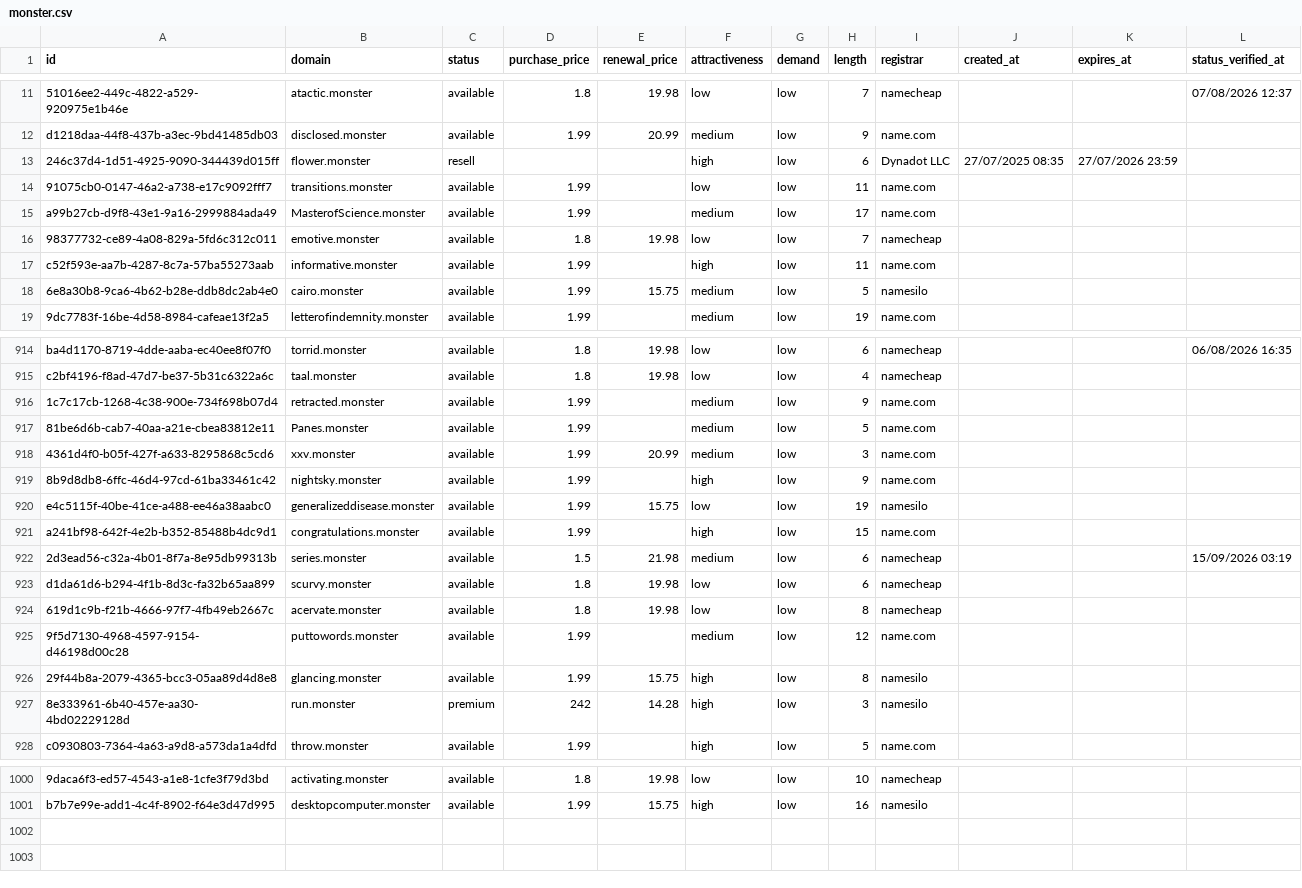
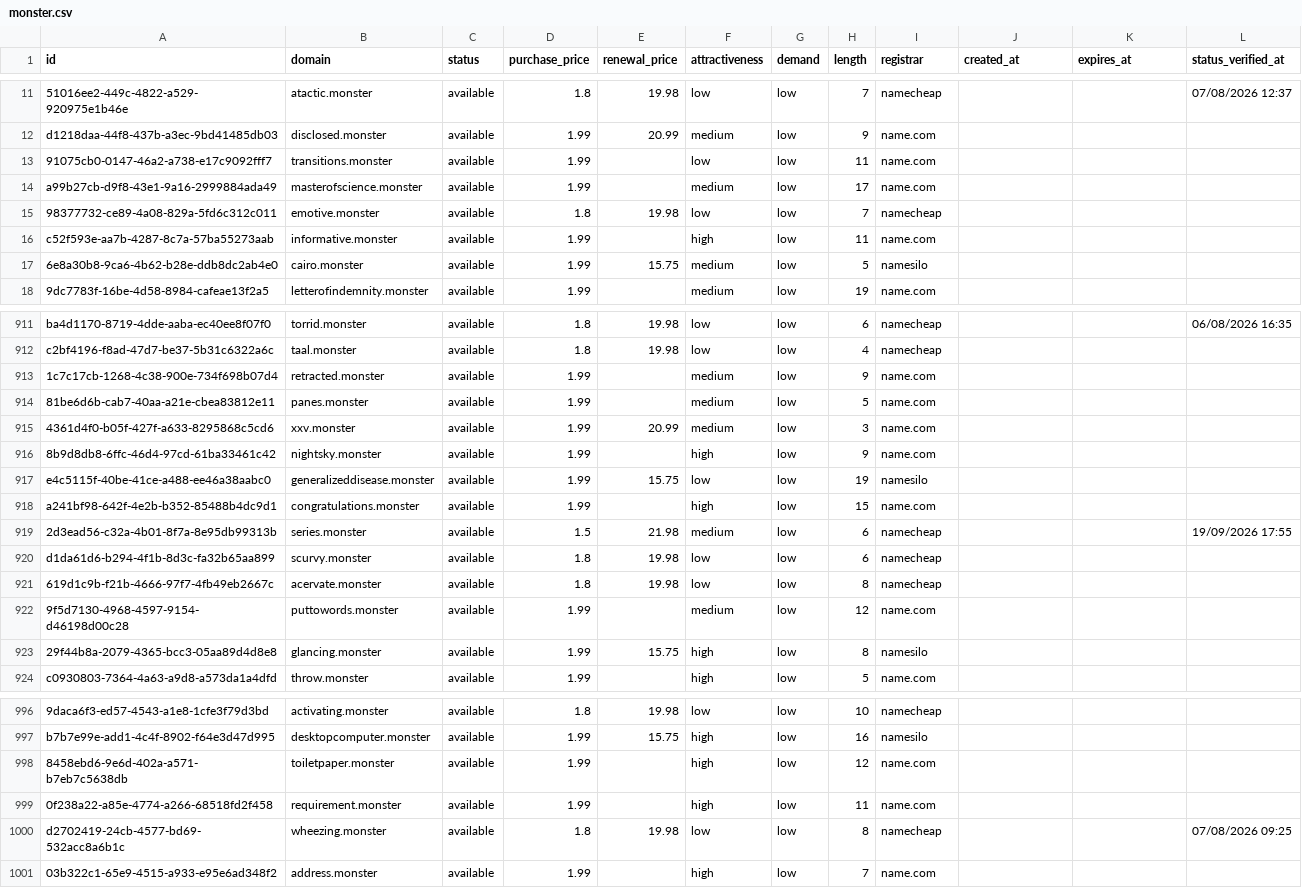
Before and after one commit to UniqueDomains/monster-oneword-domains, a CSV file: monster.csv, drawn as a sheet; only a part is shown, gaps mark what is left out; removed rows and columns are numbered as before the commit, all else as after; the diff covers the shown part only; the diff names each change by its address in the sheet, - before the commit and + after, or states it on an @@ line.

Commit message:
Domains update

```diff
--- a/monster.csv
+++ b/monster.csv
-row 13: 246c37d4-1d51-4925-9090-344439d015ff | flower.monster | resell |  |  | high | low | 6 | Dynadot LLC | 27/07/2025 08:35 | 27/07/2026 23:59
-B14 (domain): MasterofScience.monster
+B14 (domain): masterofscience.monster
-B914 (domain): Panes.monster
+B914 (domain): panes.monster
-L919 (status_verified_at): 15/09/2026 03:19
+L919 (status_verified_at): 19/09/2026 17:55
-row 927: 8e333961-6b40-457e-aa30-4bd02229128d | run.monster | premium | 242 | 14.28 | high | low | 3 | namesilo
+row 998: 8458ebd6-9e6d-402a-a571-b7eb7c5638db | toiletpaper.monster | available | 1.99 |  | high | low | 12 | name.com
+row 999: 0f238a22-a85e-4774-a266-68518fd2f458 | requirement.monster | available | 1.99 |  | high | low | 11 | name.com
+row 1000: d2702419-24cb-4577-bd69-532acc8a6b1c | wheezing.monster | available | 1.8 | 19.98 | low | low | 8 | namecheap |  |  | 07/08/2026 09:25
+row 1001: 03b322c1-65e9-4515-a933-e95e6ad348f2 | address.monster | available | 1.99 |  | high | low | 7 | name.com
```
Also changed, not shown: 1 added row, 3 removed rows and 72 edited cells elsewhere in this file, 4 other files.
